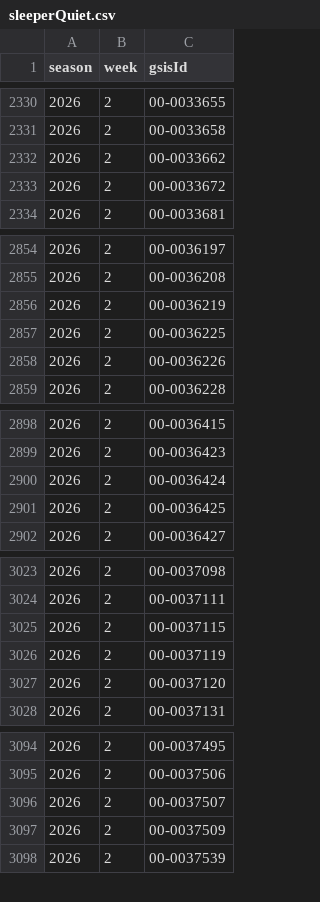
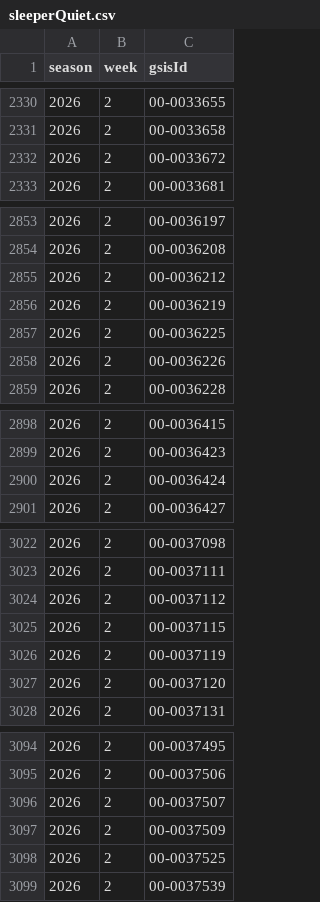
Before and after one commit to mattkindy/onlydrafts, a CSV file: data/curated/sleeperQuiet.csv, drawn as a sheet; only a part is shown, gaps mark what is left out; the diff covers the shown part only.

```diff
--- a/data/curated/sleeperQuiet.csv
+++ b/data/curated/sleeperQuiet.csv
@@ -2331,3 +2331,2 @@ season,week,gsisId
 2026,2,00-0033658
-2026,2,00-0033662
 2026,2,00-0033672
@@ -2855,2 +2854,3 @@ season,week,gsisId
 2026,2,00-0036208
+2026,2,00-0036212
 2026,2,00-0036219
@@ -2900,3 +2900,2 @@ season,week,gsisId
 2026,2,00-0036424
-2026,2,00-0036425
 2026,2,00-0036427
@@ -3024,2 +3023,3 @@ season,week,gsisId
 2026,2,00-0037111
+2026,2,00-0037112
 2026,2,00-0037115
@@ -3097,2 +3097,3 @@ season,week,gsisId
 2026,2,00-0037509
+2026,2,00-0037525
 2026,2,00-0037539
```
Also changed, not shown: 1 added row elsewhere in this file, data/curated/sleeperDefenceWeekly.csv, data/curated/sleeperWeekly.csv, 3 other files.
